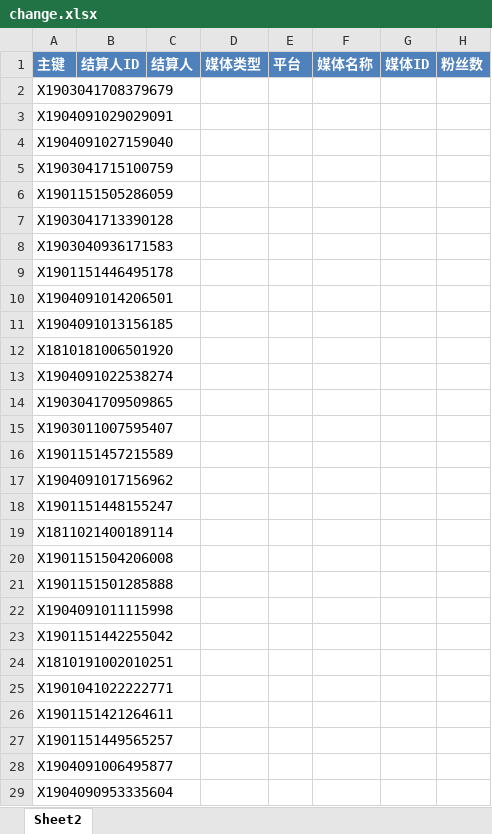
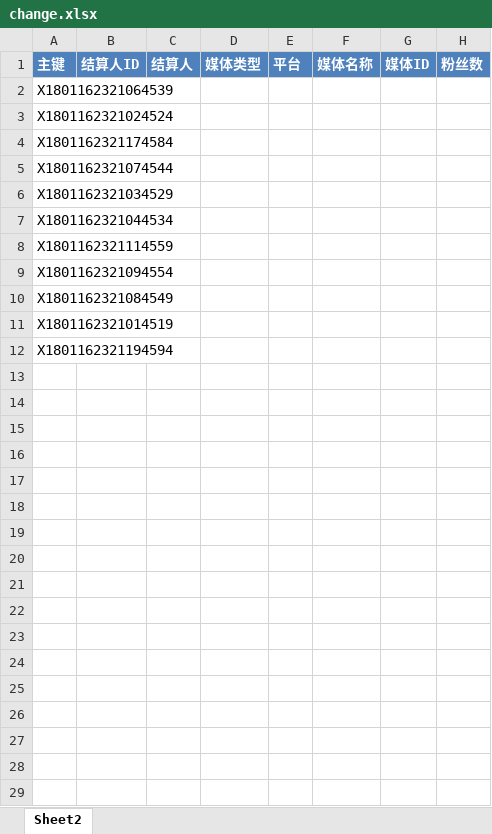
Before and after one commit to radtek/AdaSystem, an Excel workbook: Ada.Web/upload/change.xlsx, sheet Sheet2, drawn as a sheet; only a part is shown; values as stored, in another font and other column widths than the file's, no borders; conditional formats not drawn; rows hold the shown columns only; the diff covers the shown part only; the diff names each change by its address in the sheet, - before the commit and + after, or states it on an @@ line.

```diff
--- a/Ada.Web/upload/change.xlsx (sheet Sheet2)
+++ b/Ada.Web/upload/change.xlsx (sheet Sheet2)
-A2: X1903041708379679
+A2: X1801162321064539
-A3: X1904091029029091
+A3: X1801162321024524
-A4: X1904091027159040
+A4: X1801162321174584
-A5: X1903041715100759
+A5: X1801162321074544
-A6: X1901151505286059
+A6: X1801162321034529
-A7: X1903041713390128
+A7: X1801162321044534
-A8: X1903040936171583
+A8: X1801162321114559
-A9: X1901151446495178
+A9: X1801162321094554
-A10: X1904091014206501
+A10: X1801162321084549
-A11: X1904091013156185
+A11: X1801162321014519
-A12: X1810181006501920
+A12: X1801162321194594
-row 13: X1904091022538274
-row 14: X1903041709509865
-row 15: X1903011007595407
-row 16: X1901151457215589
-row 17: X1904091017156962
-row 18: X1901151448155247
-row 19: X1811021400189114
-row 20: X1901151504206008
-row 21: X1901151501285888
-row 22: X1904091011115998
-row 23: X1901151442255042
-row 24: X1810191002010251
-row 25: X1901041022222771
-row 26: X1901151421264611
-row 27: X1901151449565257
-row 28: X1904091006495877
-row 29: X1904090953335604
```
Also changed, not shown: 168 removed rows elsewhere in this sheet, Ada.Web/upload/expert.xlsx, 8 other files.
